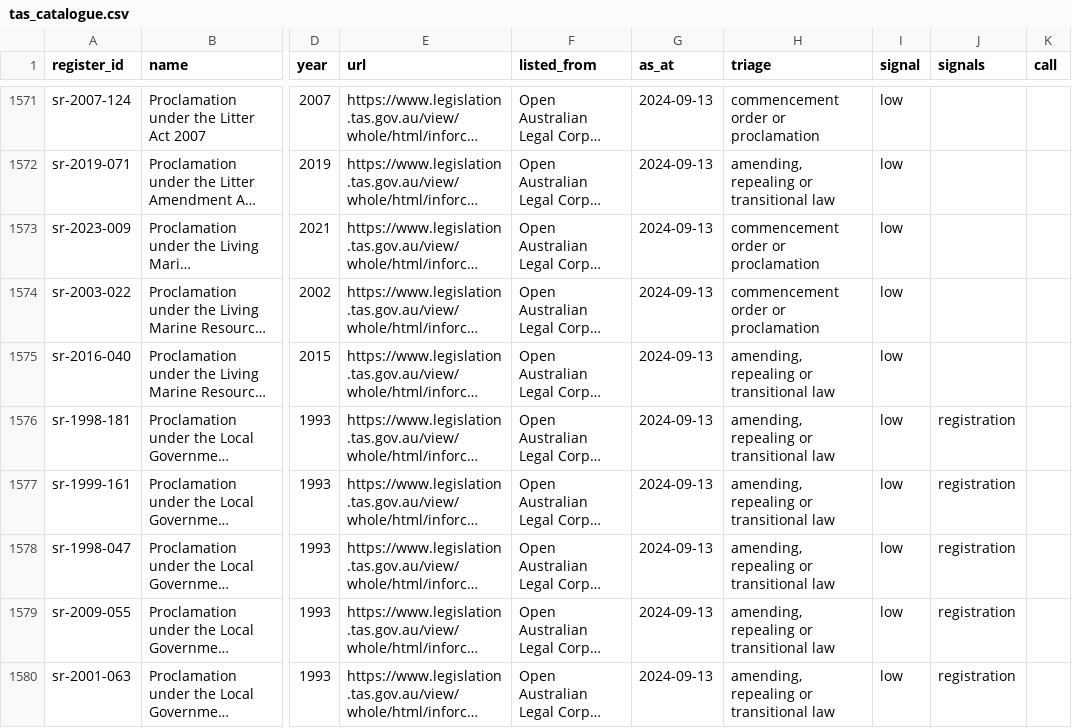
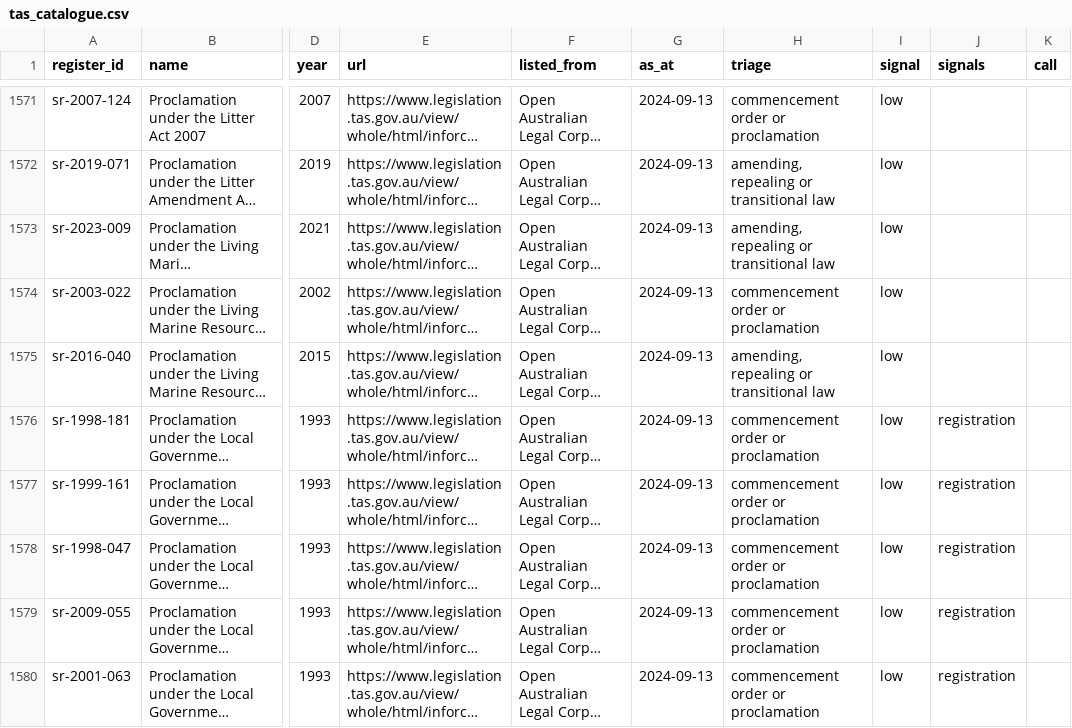
Before and after one commit to jabthebeer/Competition-in-Australia-analysis, a CSV file: data/processed/legislation/tas_catalogue.csv, drawn as a sheet; only a part is shown, gaps mark what is left out; long unchanged cells end in …; the diff covers the shown part only; the diff names each change by its address in the sheet, - before the commit and + after, or states it on an @@ line.

```diff
--- a/data/processed/legislation/tas_catalogue.csv
+++ b/data/processed/legislation/tas_catalogue.csv
-H1573 (triage): commencement order or proclamation
+H1573 (triage): amending, repealing or transitional law
-H1576:H1580 (triage): amending, repealing or transitional law
+H1576:H1580 (triage): commencement order or proclamation
```
Also changed, not shown: 57 edited cells elsewhere in this file, data/processed/legislation/act_catalogue.csv, data/processed/legislation/nt_catalogue.csv, 12 other files.
